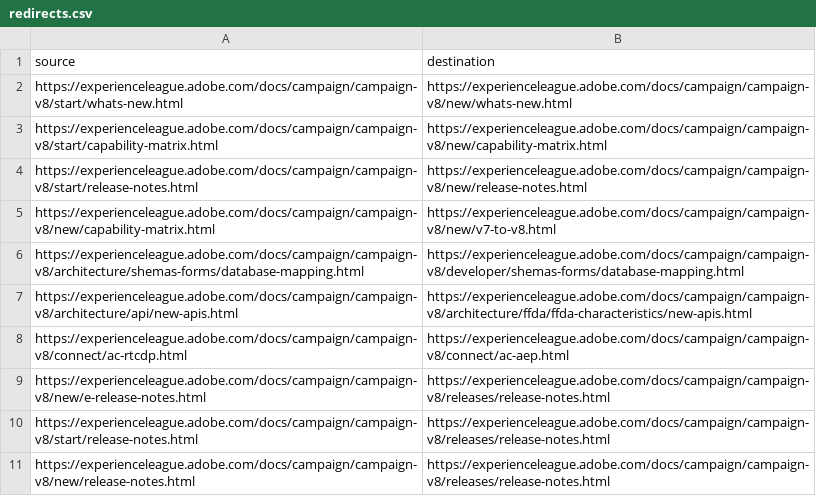
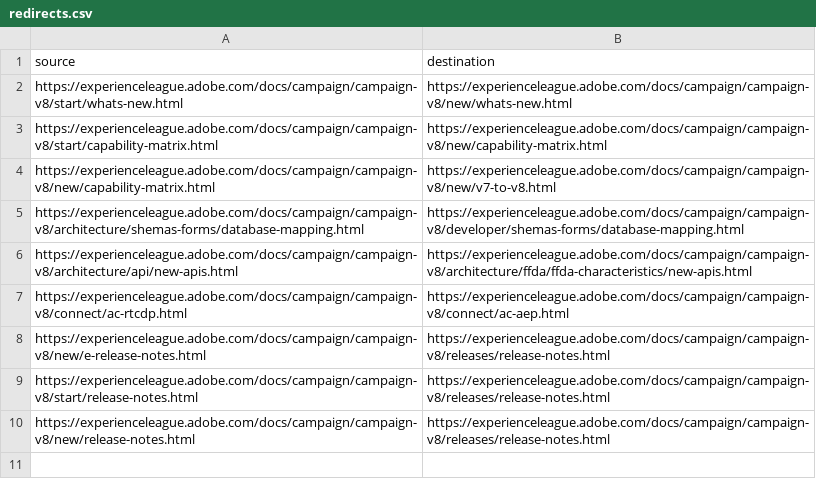
Before and after one commit to AdobeDocs/campaign.ko-KR, a CSV file: redirects.csv, drawn as a sheet; the diff names each change by its address in the sheet, - before the commit and + after, or states it on an @@ line.

Commit message:
Sync non localizable files triggered by manual translation kit

```diff
--- a/redirects.csv
+++ b/redirects.csv
-row 4: https://experienceleague.adobe.com/docs/campaign/campaign-v8/start/release-notes.html | https://experienceleague.adobe.com/docs/campaign/campaign-v8/new/release-notes.html
```
